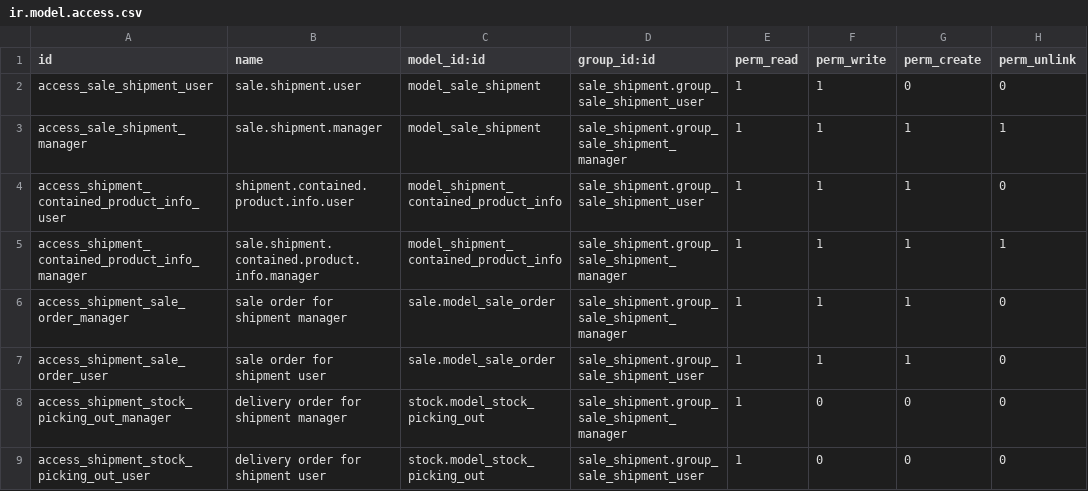
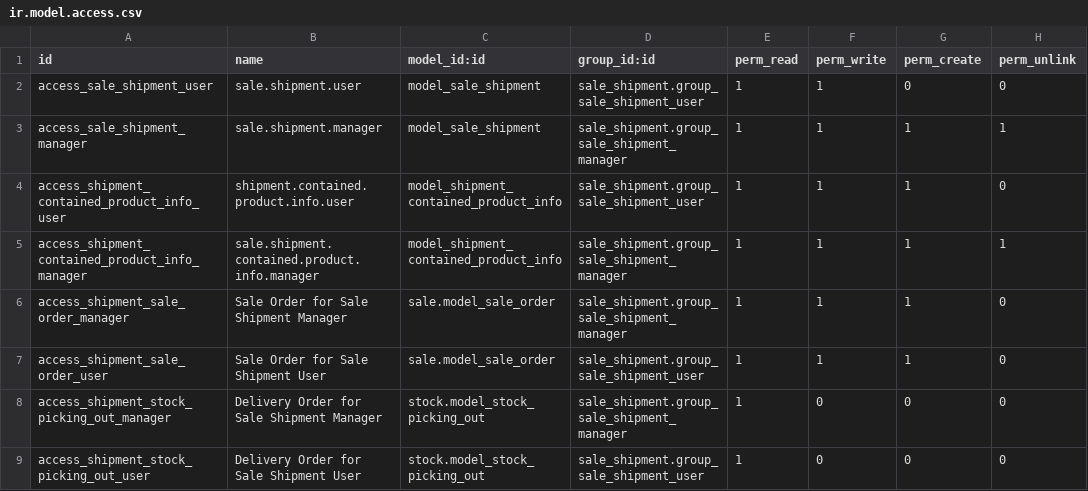
Before and after one commit to Elico-Corp/spark-odoo, a CSV file: sale_shipment/security/ir.model.access.csv, drawn as a sheet.

Commit message:
[FIX]improve the name.

```diff
--- a/sale_shipment/security/ir.model.access.csv
+++ b/sale_shipment/security/ir.model.access.csv
@@ -5,5 +5,5 @@ access_shipment_contained_product_info_user,shipment.contained.product.info.user
 access_shipment_contained_product_info_manager,sale.shipment.contained.product.info.manager,model_shipment_contained_product_info,sale_shipment.group_sale_shipment_manager,1,1,1,1
-access_shipment_sale_order_manager,sale order for shipment manager,sale.model_sale_order,sale_shipment.group_sale_shipment_manager,1,1,1,0
-access_shipment_sale_order_user,sale order for shipment user,sale.model_sale_order,sale_shipment.group_sale_shipment_user,1,1,1,0
-access_shipment_stock_picking_out_manager,delivery order for shipment manager,stock.model_stock_picking_out,sale_shipment.group_sale_shipment_manager,1,0,0,0
-access_shipment_stock_picking_out_user,delivery order for shipment user,stock.model_stock_picking_out,sale_shipment.group_sale_shipment_user,1,0,0,0
+access_shipment_sale_order_manager,Sale Order for Sale Shipment Manager,sale.model_sale_order,sale_shipment.group_sale_shipment_manager,1,1,1,0
+access_shipment_sale_order_user,Sale Order for Sale Shipment User,sale.model_sale_order,sale_shipment.group_sale_shipment_user,1,1,1,0
+access_shipment_stock_picking_out_manager,Delivery Order for Sale Shipment Manager,stock.model_stock_picking_out,sale_shipment.group_sale_shipment_manager,1,0,0,0
+access_shipment_stock_picking_out_user,Delivery Order for Sale Shipment User,stock.model_stock_picking_out,sale_shipment.group_sale_shipment_user,1,0,0,0
```
